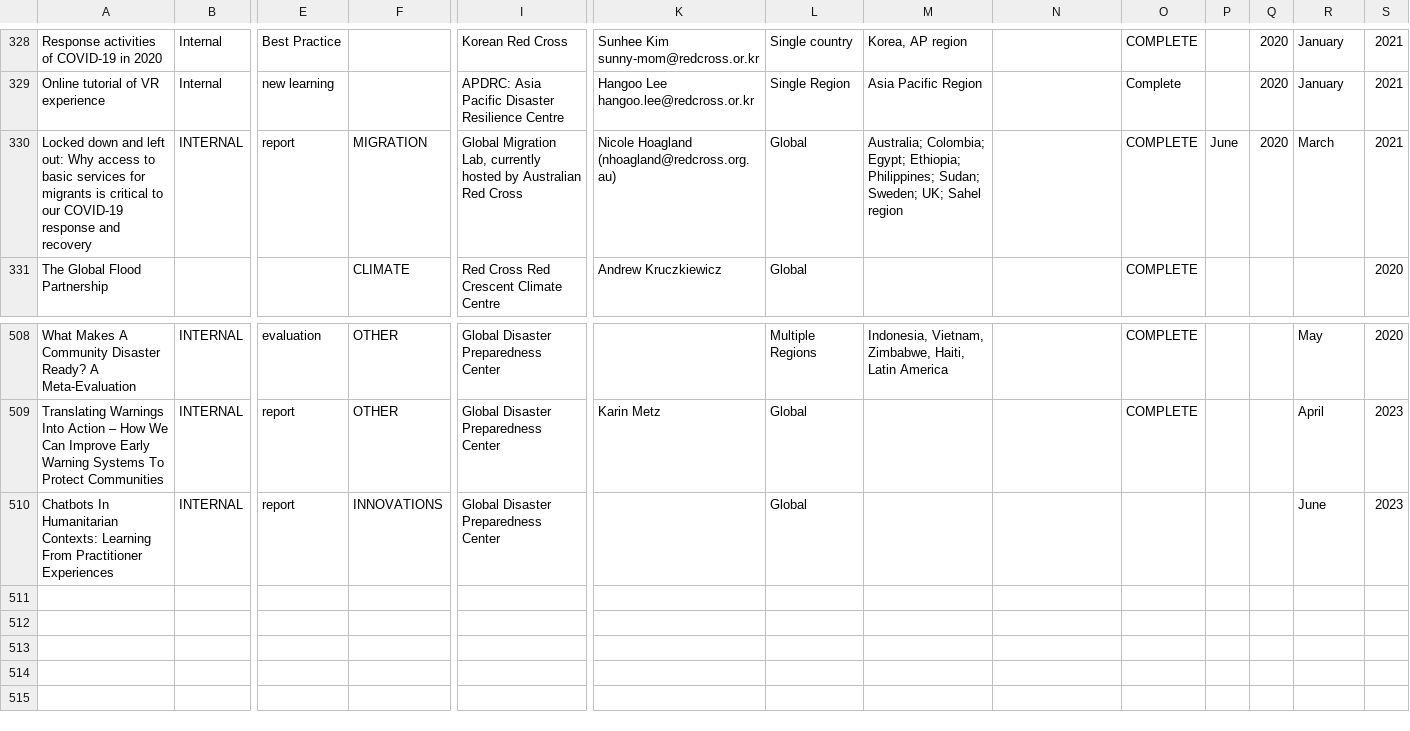
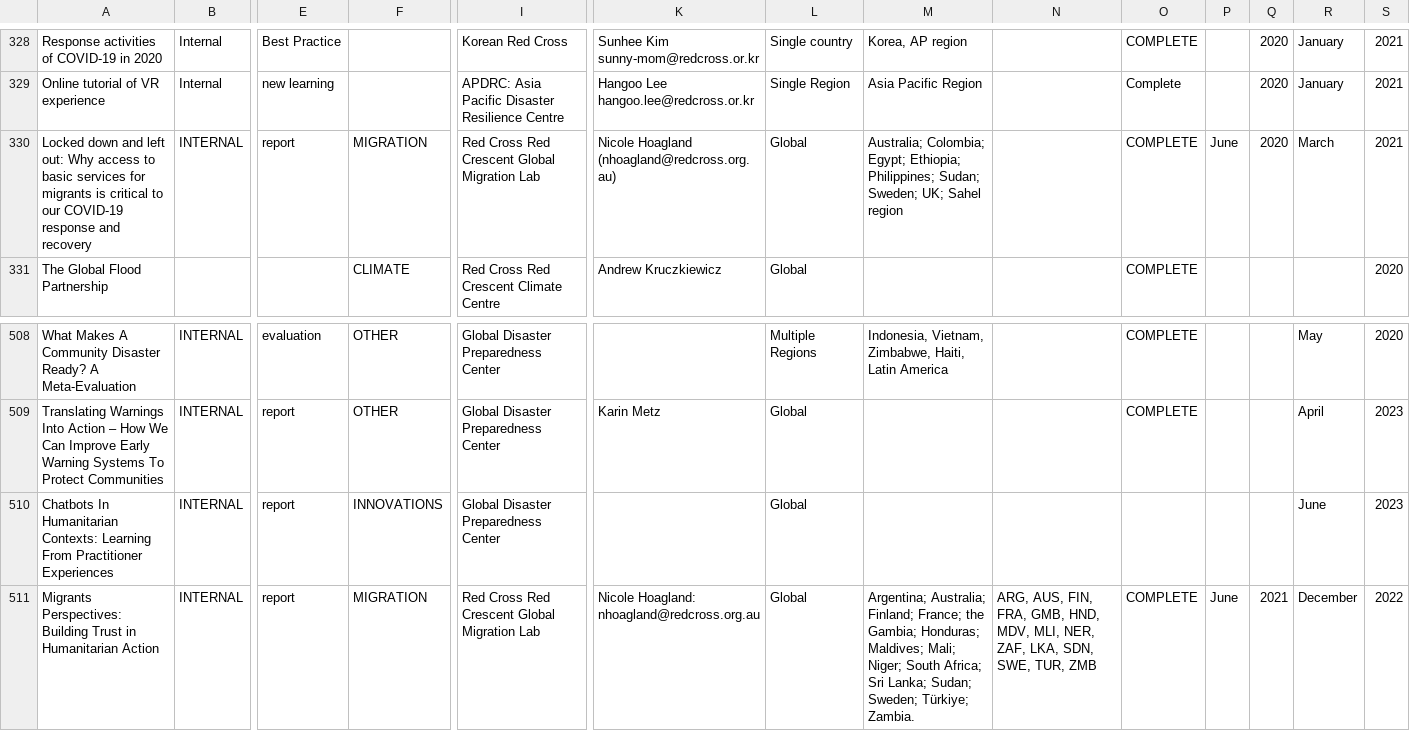
Before and after one commit to AmericanRedCross/research-mapping, a CSV file: pages/data/research-mapping.csv, drawn as a sheet; only a part is shown, gaps mark what is left out; rows hold the shown columns only; the diff names each change by its address in the sheet, - before the commit and + after, or states it on an @@ line.

```diff
--- a/pages/data/research-mapping.csv
+++ b/pages/data/research-mapping.csv
-I330: Global Migration Lab, currently hosted by Australian Red Cross
+I330: Red Cross Red Crescent Global Migration Lab
+row 511: Migrants Perspectives: Building Trust in Humanitarian Action | INTERNAL | report | MIGRATION | Red Cross Red Crescent Global Migration Lab | Nicole Hoagland: nhoagland@redcross.org.au | Global | Argentina; Australia; Finland; France; the Gambia; Honduras; Maldives; Mali; Niger; South Africa; Sri Lanka; Sudan; Sweden; Türkiye; Zambia. | ARG, AUS, FIN, FRA, GMB, HND, MDV, MLI, NER, ZAF, LKA, SDN, SWE, TUR, ZMB | COMPLETE | June | 2021 | December | 2022
```
